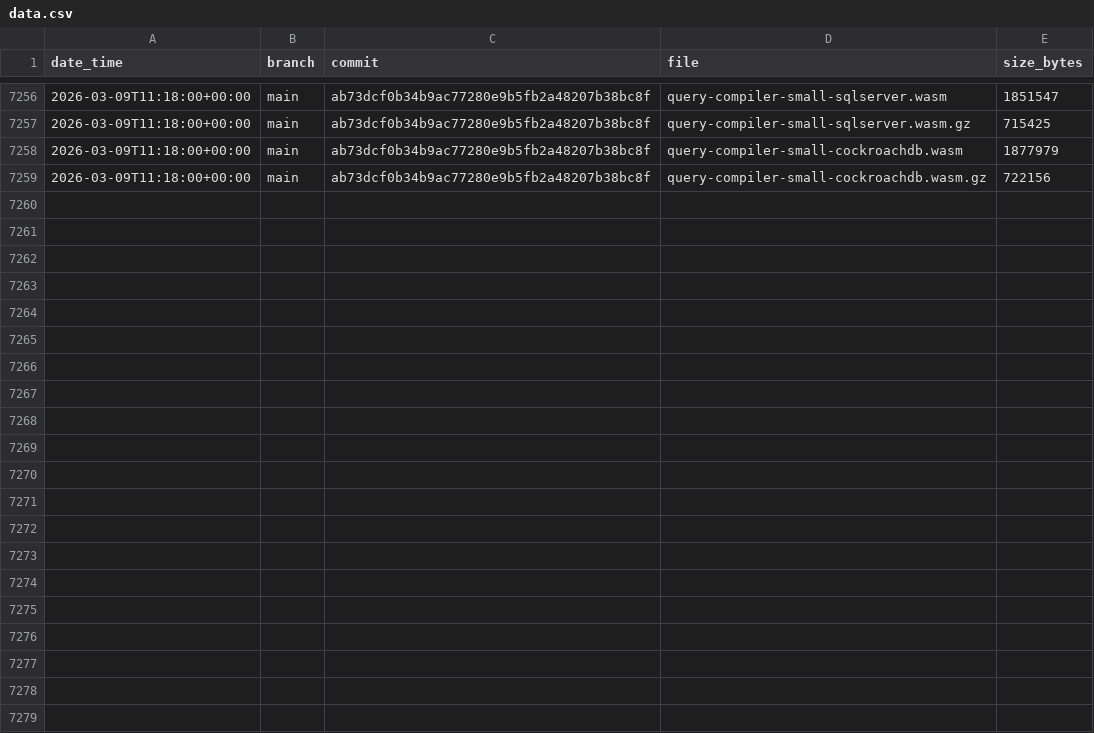
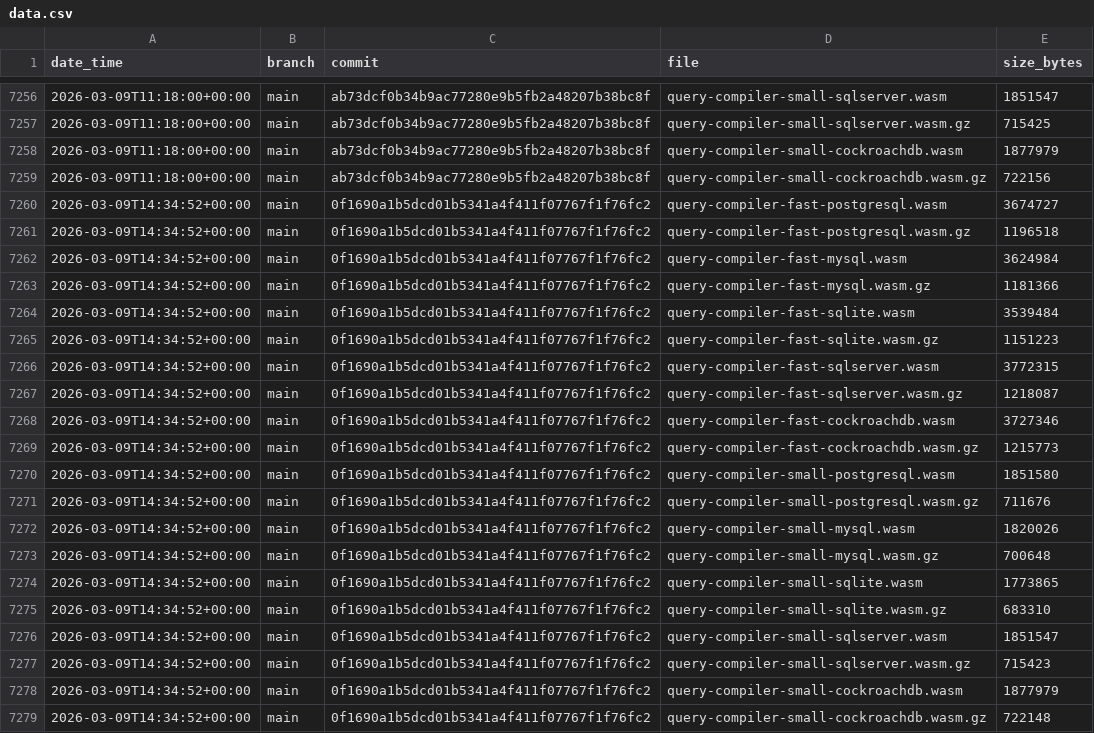
Before and after one commit to prisma/prisma-engines, a CSV file: engines-size/data.csv, drawn as a sheet; only a part is shown, gaps mark what is left out; the diff names each change by its address in the sheet, - before the commit and + after, or states it on an @@ line.

Commit message:
update engines size for 0f1690a1b5dcd01b5341a4f411f07767f1f76fc2

```diff
--- a/engines-size/data.csv
+++ b/engines-size/data.csv
+row 7260: 2026-03-09T14:34:52+00:00 | main | 0f1690a1b5dcd01b5341a4f411f07767f1f76fc2 | query-compiler-fast-postgresql.wasm | 3674727
+row 7261: 2026-03-09T14:34:52+00:00 | main | 0f1690a1b5dcd01b5341a4f411f07767f1f76fc2 | query-compiler-fast-postgresql.wasm.gz | 1196518
+row 7262: 2026-03-09T14:34:52+00:00 | main | 0f1690a1b5dcd01b5341a4f411f07767f1f76fc2 | query-compiler-fast-mysql.wasm | 3624984
+row 7263: 2026-03-09T14:34:52+00:00 | main | 0f1690a1b5dcd01b5341a4f411f07767f1f76fc2 | query-compiler-fast-mysql.wasm.gz | 1181366
+row 7264: 2026-03-09T14:34:52+00:00 | main | 0f1690a1b5dcd01b5341a4f411f07767f1f76fc2 | query-compiler-fast-sqlite.wasm | 3539484
+row 7265: 2026-03-09T14:34:52+00:00 | main | 0f1690a1b5dcd01b5341a4f411f07767f1f76fc2 | query-compiler-fast-sqlite.wasm.gz | 1151223
+row 7266: 2026-03-09T14:34:52+00:00 | main | 0f1690a1b5dcd01b5341a4f411f07767f1f76fc2 | query-compiler-fast-sqlserver.wasm | 3772315
+row 7267: 2026-03-09T14:34:52+00:00 | main | 0f1690a1b5dcd01b5341a4f411f07767f1f76fc2 | query-compiler-fast-sqlserver.wasm.gz | 1218087
+row 7268: 2026-03-09T14:34:52+00:00 | main | 0f1690a1b5dcd01b5341a4f411f07767f1f76fc2 | query-compiler-fast-cockroachdb.wasm | 3727346
+row 7269: 2026-03-09T14:34:52+00:00 | main | 0f1690a1b5dcd01b5341a4f411f07767f1f76fc2 | query-compiler-fast-cockroachdb.wasm.gz | 1215773
+row 7270: 2026-03-09T14:34:52+00:00 | main | 0f1690a1b5dcd01b5341a4f411f07767f1f76fc2 | query-compiler-small-postgresql.wasm | 1851580
+row 7271: 2026-03-09T14:34:52+00:00 | main | 0f1690a1b5dcd01b5341a4f411f07767f1f76fc2 | query-compiler-small-postgresql.wasm.gz | 711676
+row 7272: 2026-03-09T14:34:52+00:00 | main | 0f1690a1b5dcd01b5341a4f411f07767f1f76fc2 | query-compiler-small-mysql.wasm | 1820026
+row 7273: 2026-03-09T14:34:52+00:00 | main | 0f1690a1b5dcd01b5341a4f411f07767f1f76fc2 | query-compiler-small-mysql.wasm.gz | 700648
+row 7274: 2026-03-09T14:34:52+00:00 | main | 0f1690a1b5dcd01b5341a4f411f07767f1f76fc2 | query-compiler-small-sqlite.wasm | 1773865
+row 7275: 2026-03-09T14:34:52+00:00 | main | 0f1690a1b5dcd01b5341a4f411f07767f1f76fc2 | query-compiler-small-sqlite.wasm.gz | 683310
+row 7276: 2026-03-09T14:34:52+00:00 | main | 0f1690a1b5dcd01b5341a4f411f07767f1f76fc2 | query-compiler-small-sqlserver.wasm | 1851547
+row 7277: 2026-03-09T14:34:52+00:00 | main | 0f1690a1b5dcd01b5341a4f411f07767f1f76fc2 | query-compiler-small-sqlserver.wasm.gz | 715423
+row 7278: 2026-03-09T14:34:52+00:00 | main | 0f1690a1b5dcd01b5341a4f411f07767f1f76fc2 | query-compiler-small-cockroachdb.wasm | 1877979
+row 7279: 2026-03-09T14:34:52+00:00 | main | 0f1690a1b5dcd01b5341a4f411f07767f1f76fc2 | query-compiler-small-cockroachdb.wasm.gz | 722148
```
